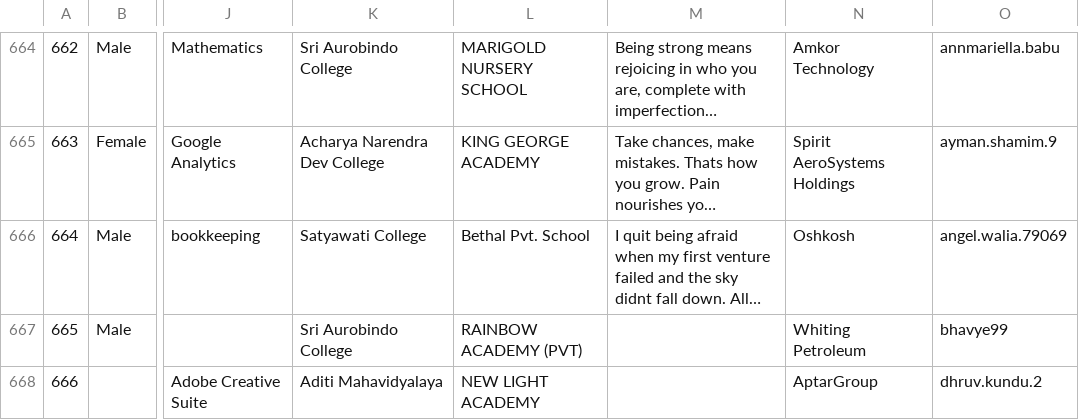
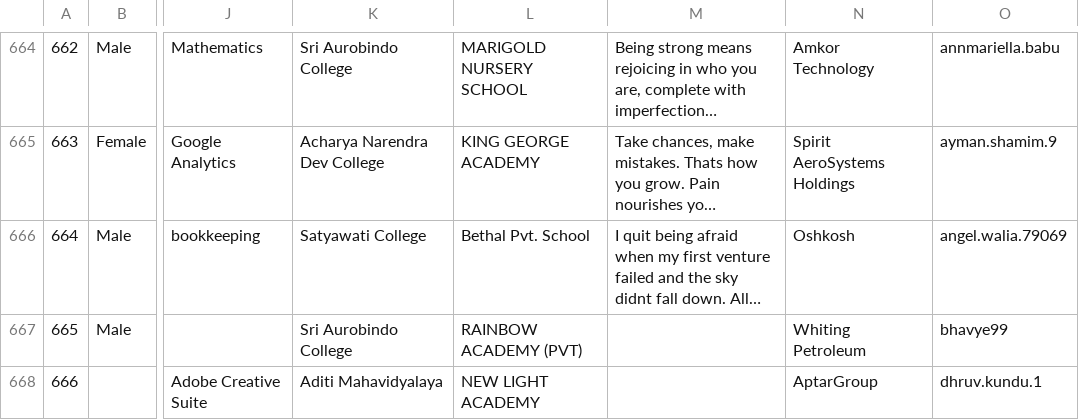
Before and after one commit to rishabh1704/PSOSM, a CSV file: boss_data/attributes/attributes_kundu.csv, drawn as a sheet; only a part is shown, gaps mark what is left out; long unchanged cells end in …; the diff names each change by its address in the sheet, - before the commit and + after, or states it on an @@ line.

```diff
--- a/boss_data/attributes/attributes_kundu.csv
+++ b/boss_data/attributes/attributes_kundu.csv
-O668: dhruv.kundu.2
+O668: dhruv.kundu.1
```
Also changed, not shown: 1 other file.
